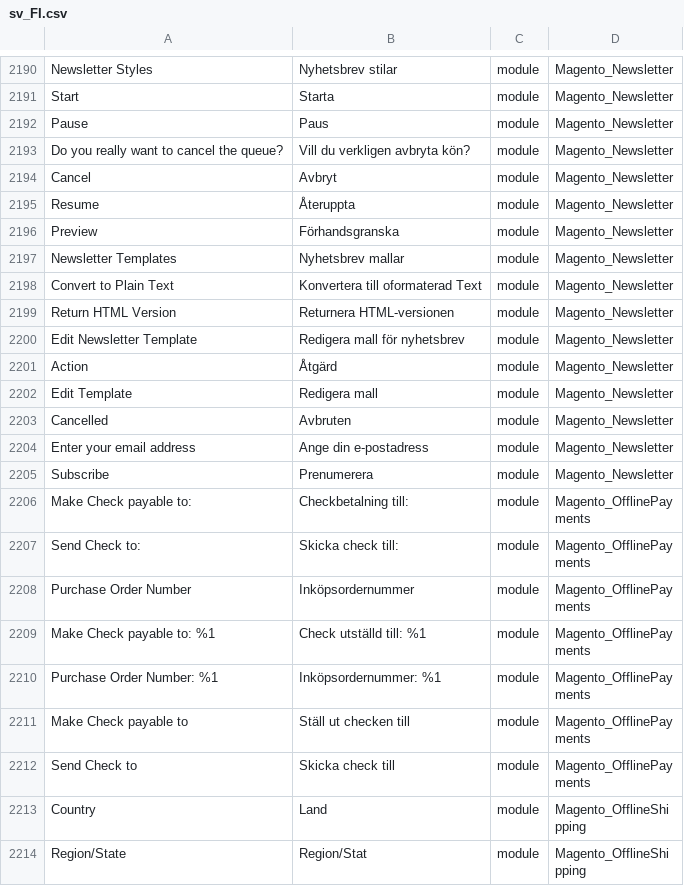
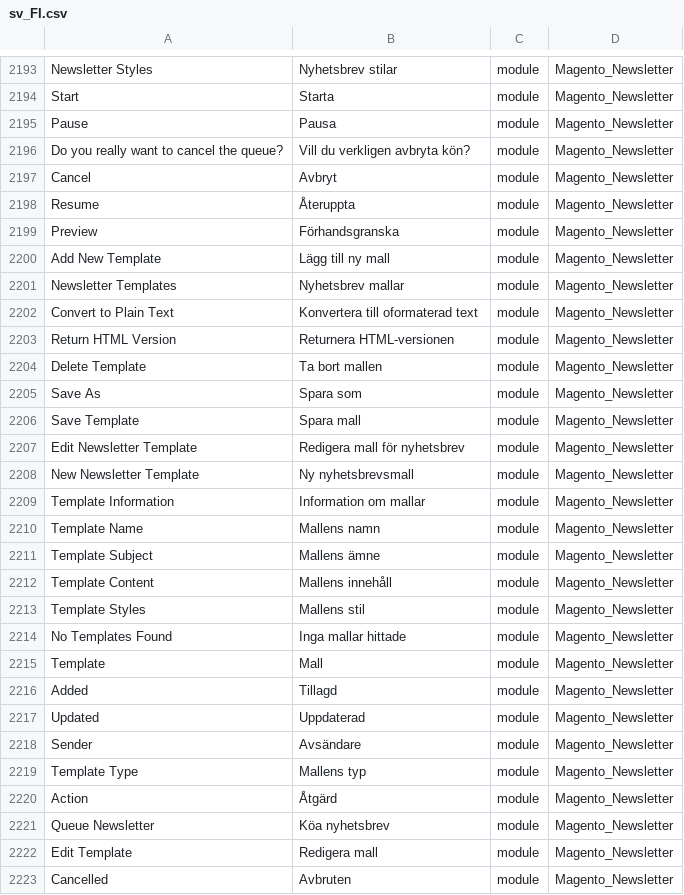
Before and after one commit to Magento2Translations/language_sv_fi, a CSV file: sv_FI.csv, drawn as a sheet; only a part is shown, gaps mark what is left out; the shorter side is filled out with more unchanged rows; addresses are those after the commit; the diff covers the shown part only; the diff names each change by its address in the sheet, - before the commit and + after, or states it on an @@ line.

```diff
--- a/sv_FI.csv
+++ b/sv_FI.csv
-B2195: Paus
+B2195: Pausa
+row 2200: Add New Template | Lägg till ny mall | module | Magento_Newsletter
-B2202: Konvertera till oformaterad Text
+B2202: Konvertera till oformaterad text
+row 2204: Delete Template | Ta bort mallen | module | Magento_Newsletter
+row 2205: Save As | Spara som | module | Magento_Newsletter
+row 2206: Save Template | Spara mall | module | Magento_Newsletter
+row 2208: New Newsletter Template | Ny nyhetsbrevsmall | module | Magento_Newsletter
+row 2209: Template Information | Information om mallar | module | Magento_Newsletter
+row 2210: Template Name | Mallens namn | module | Magento_Newsletter
+row 2211: Template Subject | Mallens ämne | module | Magento_Newsletter
+row 2212: Template Content | Mallens innehåll | module | Magento_Newsletter
+row 2213: Template Styles | Mallens stil | module | Magento_Newsletter
+row 2214: No Templates Found | Inga mallar hittade | module | Magento_Newsletter
+row 2215: Template | Mall | module | Magento_Newsletter
+row 2216: Added | Tillagd | module | Magento_Newsletter
+row 2217: Updated | Uppdaterad | module | Magento_Newsletter
+row 2218: Sender | Avsändare | module | Magento_Newsletter
+row 2219: Template Type | Mallens typ | module | Magento_Newsletter
+row 2221: Queue Newsletter | Köa nyhetsbrev | module | Magento_Newsletter
```
Also changed, not shown: 10 added rows, 3 removed rows and 9 edited cells elsewhere in this file, 1 other file.
